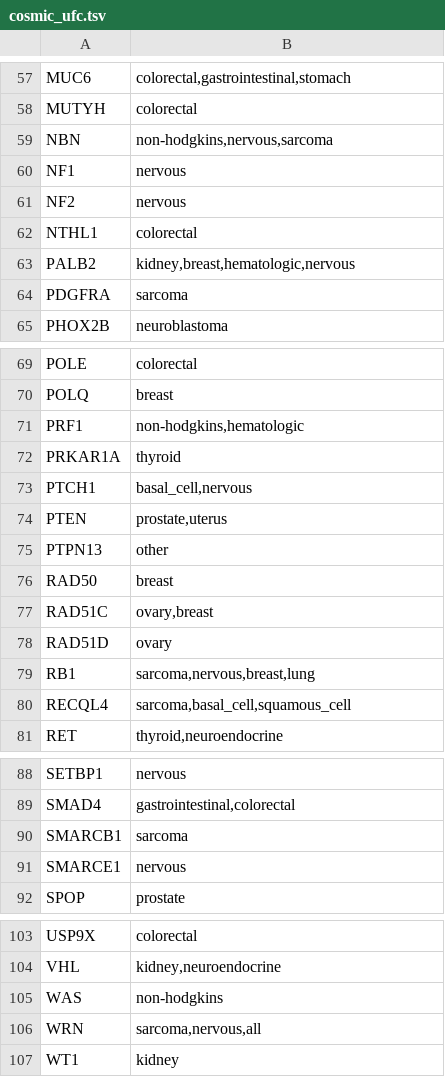
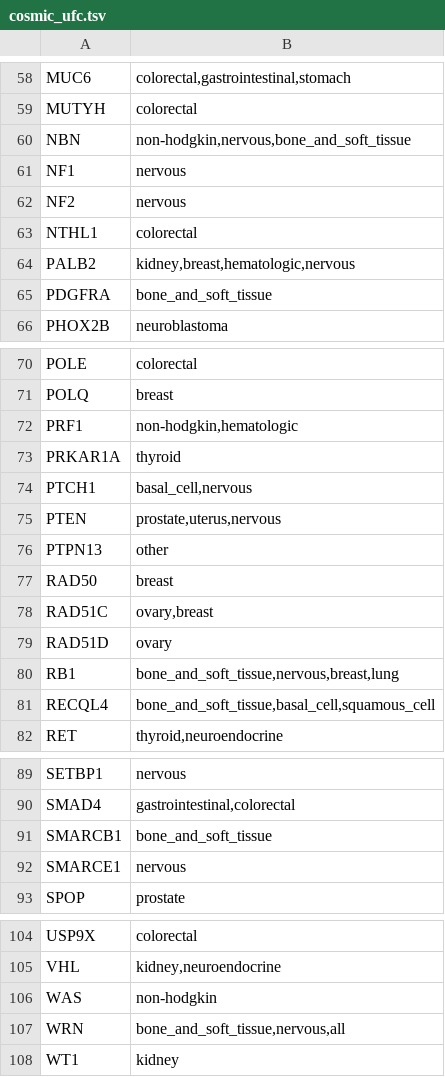
Before and after one commit to vanallenlab/unexplained_familial_cancer, a TSV file: yamls/cosmic_ufc.tsv, drawn as a sheet; only a part is shown, gaps mark what is left out; the diff covers the shown part only.

```diff
--- a/yamls/cosmic_ufc.tsv
+++ b/yamls/cosmic_ufc.tsv
@@ -58,3 +59,3 @@ MUC6	"colorectal,gastrointestinal,stomach"
 MUTYH	colorectal
-NBN	"non-hodgkins,nervous,sarcoma"
+NBN	"non-hodgkin,nervous,bone_and_soft_tissue"
 NF1	nervous
@@ -63,3 +64,3 @@ NTHL1	colorectal
 PALB2	"kidney,breast,hematologic,nervous"
-PDGFRA	sarcoma
+PDGFRA	bone_and_soft_tissue
 PHOX2B	neuroblastoma
@@ -70,6 +71,6 @@ POLE	colorectal
 POLQ	breast
-PRF1	"non-hodgkins,hematologic"
+PRF1	"non-hodgkin,hematologic"
 PRKAR1A	thyroid
 PTCH1	"basal_cell,nervous"
-PTEN	"prostate,uterus"
+PTEN	"prostate,uterus,nervous"
 PTPN13	other
@@ -78,4 +79,4 @@ RAD51C	"ovary,breast"
 RAD51D	ovary
-RB1	"sarcoma,nervous,breast,lung"
-RECQL4	"sarcoma,basal_cell,squamous_cell"
+RB1	"bone_and_soft_tissue,nervous,breast,lung"
+RECQL4	"bone_and_soft_tissue,basal_cell,squamous_cell"
 RET	"thyroid,neuroendocrine"
@@ -89,3 +90,3 @@ SETBP1	nervous
 SMAD4	"gastrointestinal,colorectal"
-SMARCB1	sarcoma
+SMARCB1	bone_and_soft_tissue
 SMARCE1	nervous
@@ -104,4 +105,4 @@ USP9X	colorectal
 VHL	"kidney,neuroendocrine"
-WAS	non-hodgkins
-WRN	"sarcoma,nervous,all"
+WAS	non-hodgkin
+WRN	"bone_and_soft_tissue,nervous,all"
 WT1	kidney
```
Also changed, not shown: 1 added row and 9 edited cells elsewhere in this file, 7 other files.
